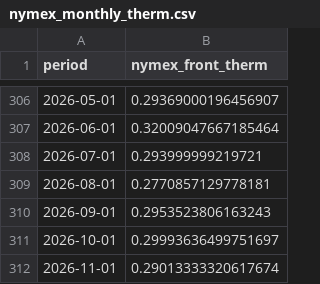
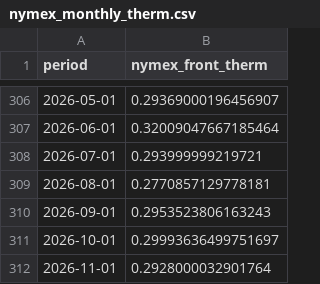
Before and after one commit to cathykam2006/ne-gas-forecast, a CSV file: data/processed/nymex_monthly_therm.csv, drawn as a sheet; only a part is shown, gaps mark what is left out.

```diff
--- a/data/processed/nymex_monthly_therm.csv
+++ b/data/processed/nymex_monthly_therm.csv
@@ -311,2 +311,2 @@ period,nymex_front_therm
 2026-10-01,0.29993636499751697
-2026-11-01,0.29013333320617674
+2026-11-01,0.2928000032901764
```
Also changed, not shown: data/processed/nymex_daily.csv, data/processed/nymex_strip_latest.csv, 3 other files.
